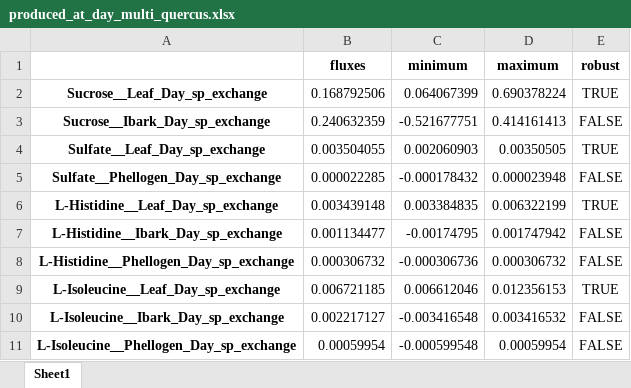
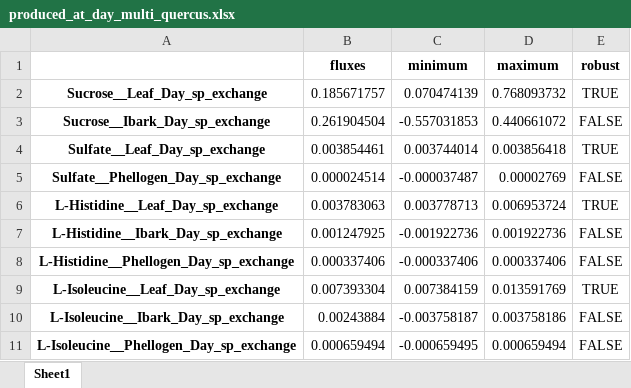
Before and after one commit to LucianaMartins26/DielModels, an Excel workbook: validation/quercus/simulation_sp/produced_at_day_multi_quercus.xlsx, sheet Sheet1, drawn as a sheet; only a part is shown; values as stored, in another font and other column widths than the file's, no borders; the diff covers the shown part only; the diff names each change by its address in the sheet, - before the commit and + after, or states it on an @@ line.

```diff
--- a/validation/quercus/simulation_sp/produced_at_day_multi_quercus.xlsx (sheet Sheet1)
+++ b/validation/quercus/simulation_sp/produced_at_day_multi_quercus.xlsx (sheet Sheet1)
-B2 (fluxes): 0.168792506
+B2 (fluxes): 0.185671757
-C2 (minimum): 0.064067399
+C2 (minimum): 0.070474139
-D2 (maximum): 0.690378224
+D2 (maximum): 0.768093732
-B3 (fluxes): 0.240632359
+B3 (fluxes): 0.261904504
-C3 (minimum): -0.521677751
+C3 (minimum): -0.557031853
-D3 (maximum): 0.414161413
+D3 (maximum): 0.440661072
-B4 (fluxes): 0.003504055
+B4 (fluxes): 0.003854461
-C4 (minimum): 0.002060903
+C4 (minimum): 0.003744014
-D4 (maximum): 0.00350505
+D4 (maximum): 0.003856418
-B5 (fluxes): 0.000022285
+B5 (fluxes): 0.000024514
-C5 (minimum): -0.000178432
+C5 (minimum): -0.000037487
-D5 (maximum): 0.000023948
+D5 (maximum): 0.00002769
-B6 (fluxes): 0.003439148
+B6 (fluxes): 0.003783063
-C6 (minimum): 0.003384835
+C6 (minimum): 0.003778713
-D6 (maximum): 0.006322199
+D6 (maximum): 0.006953724
-B7 (fluxes): 0.001134477
+B7 (fluxes): 0.001247925
-C7 (minimum): -0.00174795
+C7 (minimum): -0.001922736
-D7 (maximum): 0.001747942
+D7 (maximum): 0.001922736
-B8 (fluxes): 0.000306732
+B8 (fluxes): 0.000337406
-C8 (minimum): -0.000306736
+C8 (minimum): -0.000337406
-D8 (maximum): 0.000306732
+D8 (maximum): 0.000337406
-B9 (fluxes): 0.006721185
+B9 (fluxes): 0.007393304
-C9 (minimum): 0.006612046
+C9 (minimum): 0.007384159
-D9 (maximum): 0.012356153
+D9 (maximum): 0.013591769
-B10 (fluxes): 0.002217127
+B10 (fluxes): 0.00243884
-C10 (minimum): -0.003416548
+C10 (minimum): -0.003758187
-D10 (maximum): 0.003416532
+D10 (maximum): 0.003758186
-B11 (fluxes): 0.00059954
+B11 (fluxes): 0.000659494
-C11 (minimum): -0.000599548
+C11 (minimum): -0.000659495
-D11 (maximum): 0.00059954
+D11 (maximum): 0.000659494
```
Also changed, not shown: 60 edited cells elsewhere in this sheet, validation/quercus/simulation_sp/produced_at_night_multi_quercus.xlsx, 2 other files.
